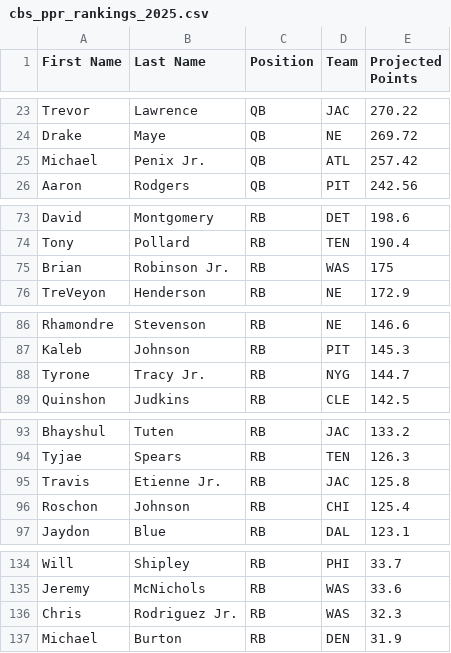
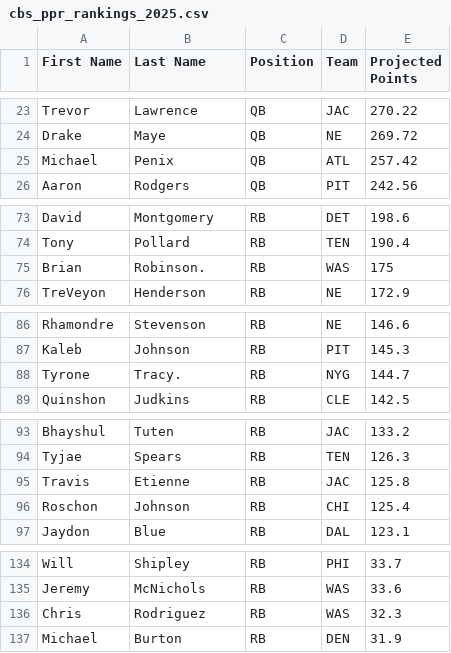
Before and after one commit to joelstennett81/FantasyFootballExtension, a CSV file: fantasy_football_extension/projected_rankings/cbs_ppr_rankings_2025.csv, drawn as a sheet; only a part is shown, gaps mark what is left out; the diff covers the shown part only.

```diff
--- a/fantasy_football_extension/projected_rankings/cbs_ppr_rankings_2025.csv
+++ b/fantasy_football_extension/projected_rankings/cbs_ppr_rankings_2025.csv
@@ -24,3 +24,3 @@ Trevor,Lawrence,QB,JAC,270.22
 Drake,Maye,QB,NE,269.72
-Michael,Penix Jr.,QB,ATL,257.42
+Michael,Penix,QB,ATL,257.42
 Aaron,Rodgers,QB,PIT,242.56
@@ -74,3 +74,3 @@ David,Montgomery,RB,DET,198.6
 Tony,Pollard,RB,TEN,190.4
-Brian,Robinson Jr.,RB,WAS,175
+Brian,Robinson.,RB,WAS,175
 TreVeyon,Henderson,RB,NE,172.9
@@ -87,3 +87,3 @@ Rhamondre,Stevenson,RB,NE,146.6
 Kaleb,Johnson,RB,PIT,145.3
-Tyrone,Tracy Jr.,RB,NYG,144.7
+Tyrone,Tracy.,RB,NYG,144.7
 Quinshon,Judkins,RB,CLE,142.5
@@ -94,3 +94,3 @@ Bhayshul,Tuten,RB,JAC,133.2
 Tyjae,Spears,RB,TEN,126.3
-Travis,Etienne Jr.,RB,JAC,125.8
+Travis,Etienne,RB,JAC,125.8
 Roschon,Johnson,RB,CHI,125.4
@@ -135,3 +135,3 @@ Will,Shipley,RB,PHI,33.7
 Jeremy,McNichols,RB,WAS,33.6
-Chris,Rodriguez Jr.,RB,WAS,32.3
+Chris,Rodriguez,RB,WAS,32.3
 Michael,Burton,RB,DEN,31.9
```
Also changed, not shown: 3 edited cells elsewhere in this file, fantasy_football_extension/projected_rankings/cbs_std_rankings_2025.csv, fantasy_football_extension/projected_rankings/draft_sharks_ppr_rankings_2025.csv, 11 other files.
